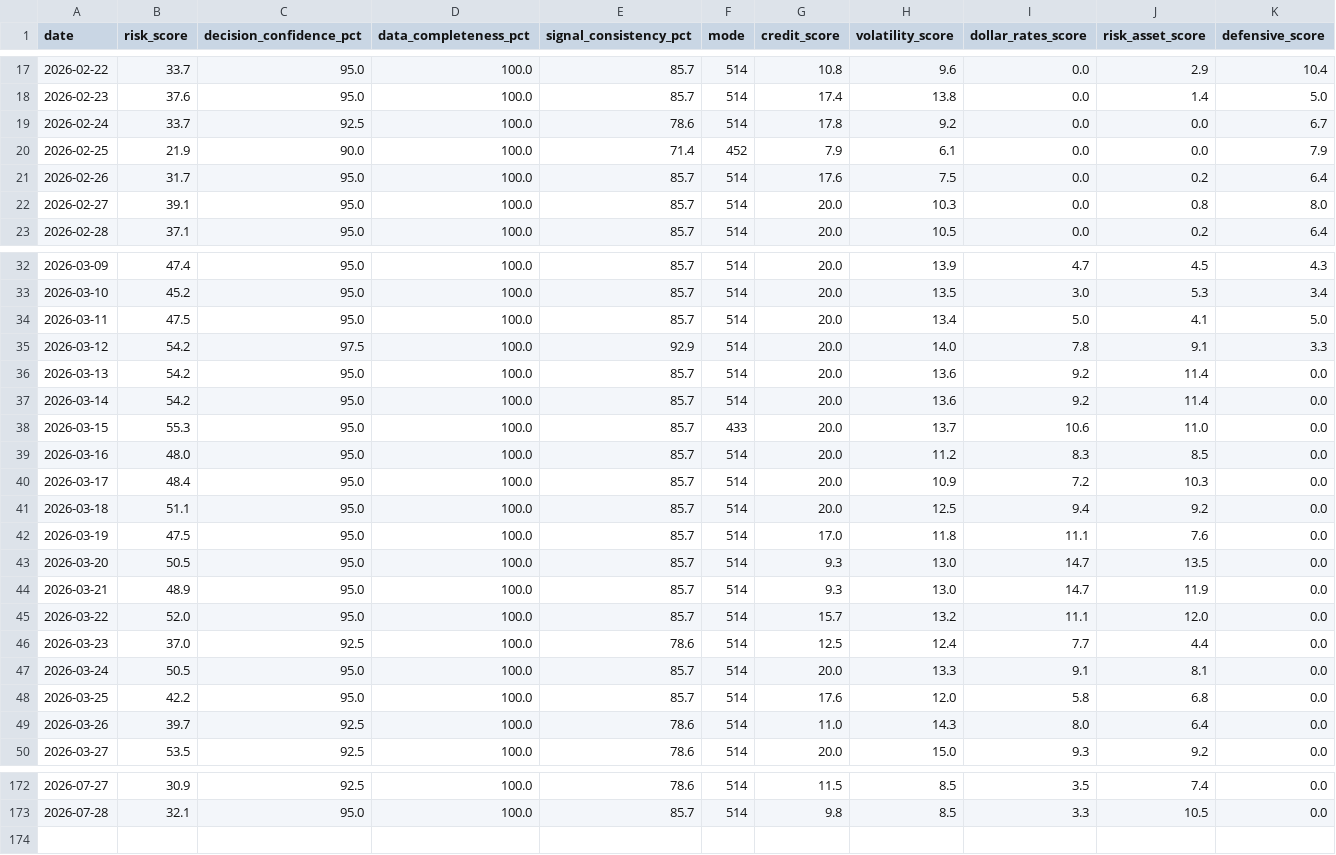
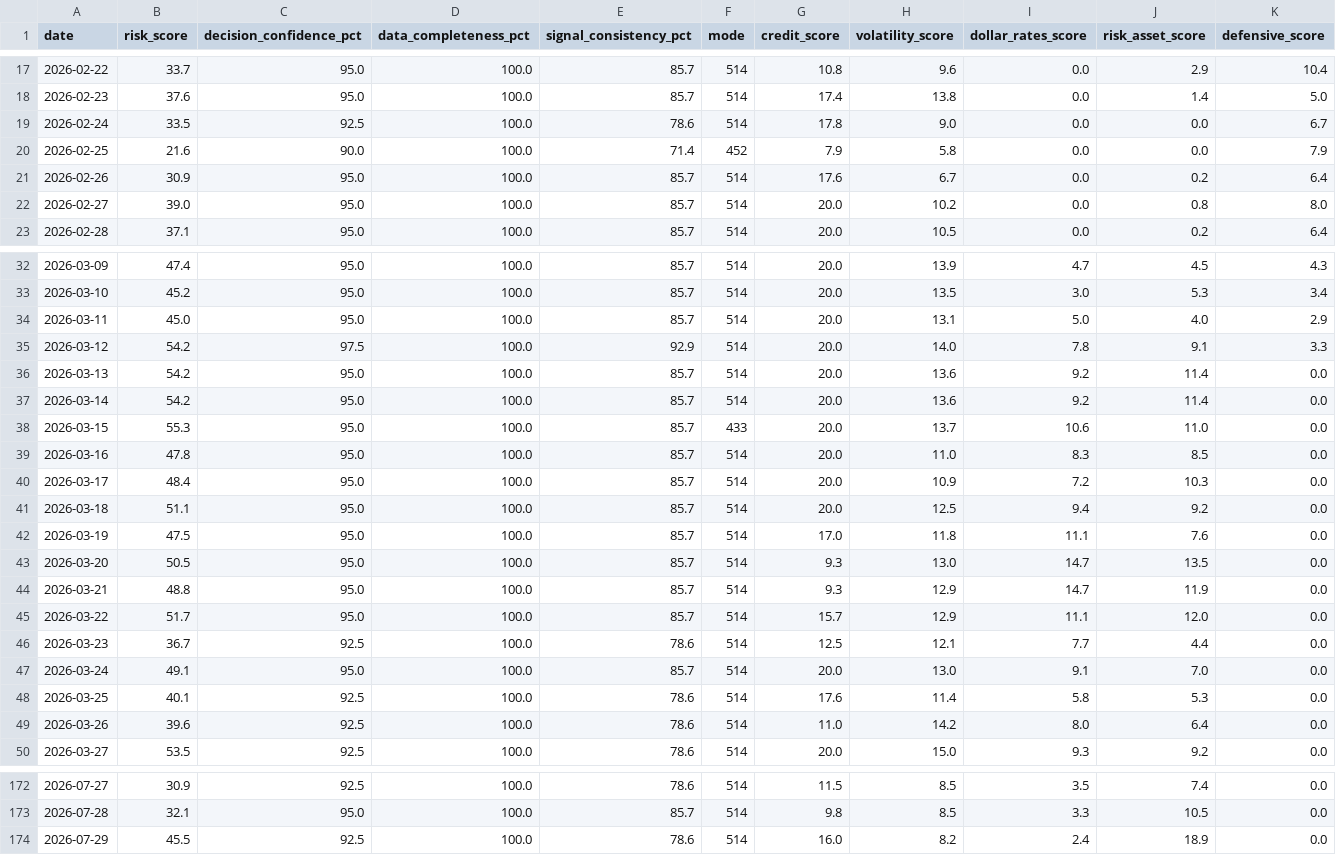
Before and after one commit to stutjeff/pios-capital-flow-engine, a CSV file: data/risk_state_history_180d.csv, drawn as a sheet; only a part is shown, gaps mark what is left out; the diff covers the shown part only.

```diff
--- a/data/risk_state_history_180d.csv
+++ b/data/risk_state_history_180d.csv
@@ -18,6 +18,6 @@ date,risk_score,decision_confidence_pct,data_completeness_pct,signal_consistency
 2026-02-23,37.6,95.0,100.0,85.7,514,17.4,13.8,0.0,1.4,5.0
-2026-02-24,33.7,92.5,100.0,78.6,514,17.8,9.2,0.0,0.0,6.7
-2026-02-25,21.9,90.0,100.0,71.4,452,7.9,6.1,0.0,0.0,7.9
-2026-02-26,31.7,95.0,100.0,85.7,514,17.6,7.5,0.0,0.2,6.4
-2026-02-27,39.1,95.0,100.0,85.7,514,20.0,10.3,0.0,0.8,8.0
+2026-02-24,33.5,92.5,100.0,78.6,514,17.8,9.0,0.0,0.0,6.7
+2026-02-25,21.6,90.0,100.0,71.4,452,7.9,5.8,0.0,0.0,7.9
+2026-02-26,30.9,95.0,100.0,85.7,514,17.6,6.7,0.0,0.2,6.4
+2026-02-27,39.0,95.0,100.0,85.7,514,20.0,10.2,0.0,0.8,8.0
 2026-02-28,37.1,95.0,100.0,85.7,514,20.0,10.5,0.0,0.2,6.4
@@ -33,3 +33,3 @@ date,risk_score,decision_confidence_pct,data_completeness_pct,signal_consistency
 2026-03-10,45.2,95.0,100.0,85.7,514,20.0,13.5,3.0,5.3,3.4
-2026-03-11,47.5,95.0,100.0,85.7,514,20.0,13.4,5.0,4.1,5.0
+2026-03-11,45.0,95.0,100.0,85.7,514,20.0,13.1,5.0,4.0,2.9
 2026-03-12,54.2,97.5,100.0,92.9,514,20.0,14.0,7.8,9.1,3.3
@@ -38,3 +38,3 @@ date,risk_score,decision_confidence_pct,data_completeness_pct,signal_consistency
 2026-03-15,55.3,95.0,100.0,85.7,433,20.0,13.7,10.6,11.0,0.0
-2026-03-16,48.0,95.0,100.0,85.7,514,20.0,11.2,8.3,8.5,0.0
+2026-03-16,47.8,95.0,100.0,85.7,514,20.0,11.0,8.3,8.5,0.0
 2026-03-17,48.4,95.0,100.0,85.7,514,20.0,10.9,7.2,10.3,0.0
@@ -43,8 +43,8 @@ date,risk_score,decision_confidence_pct,data_completeness_pct,signal_consistency
 2026-03-20,50.5,95.0,100.0,85.7,514,9.3,13.0,14.7,13.5,0.0
-2026-03-21,48.9,95.0,100.0,85.7,514,9.3,13.0,14.7,11.9,0.0
-2026-03-22,52.0,95.0,100.0,85.7,514,15.7,13.2,11.1,12.0,0.0
-2026-03-23,37.0,92.5,100.0,78.6,514,12.5,12.4,7.7,4.4,0.0
-2026-03-24,50.5,95.0,100.0,85.7,514,20.0,13.3,9.1,8.1,0.0
-2026-03-25,42.2,95.0,100.0,85.7,514,17.6,12.0,5.8,6.8,0.0
-2026-03-26,39.7,92.5,100.0,78.6,514,11.0,14.3,8.0,6.4,0.0
+2026-03-21,48.8,95.0,100.0,85.7,514,9.3,12.9,14.7,11.9,0.0
+2026-03-22,51.7,95.0,100.0,85.7,514,15.7,12.9,11.1,12.0,0.0
+2026-03-23,36.7,92.5,100.0,78.6,514,12.5,12.1,7.7,4.4,0.0
+2026-03-24,49.1,95.0,100.0,85.7,514,20.0,13.0,9.1,7.0,0.0
+2026-03-25,40.1,92.5,100.0,78.6,514,17.6,11.4,5.8,5.3,0.0
+2026-03-26,39.6,92.5,100.0,78.6,514,11.0,14.2,8.0,6.4,0.0
 2026-03-27,53.5,92.5,100.0,78.6,514,20.0,15.0,9.3,9.2,0.0
@@ -173 +173,2 @@ date,risk_score,decision_confidence_pct,data_completeness_pct,signal_consistency
 2026-07-28,32.1,95.0,100.0,85.7,514,9.8,8.5,3.3,10.5,0.0
+2026-07-29,45.5,92.5,100.0,78.6,514,16.0,8.2,2.4,18.9,0.0
```
Also changed, not shown: 72 edited cells elsewhere in this file, data/capital_flow_timeseries_180d.csv, data/factor_analysis.csv, 3 other files.
